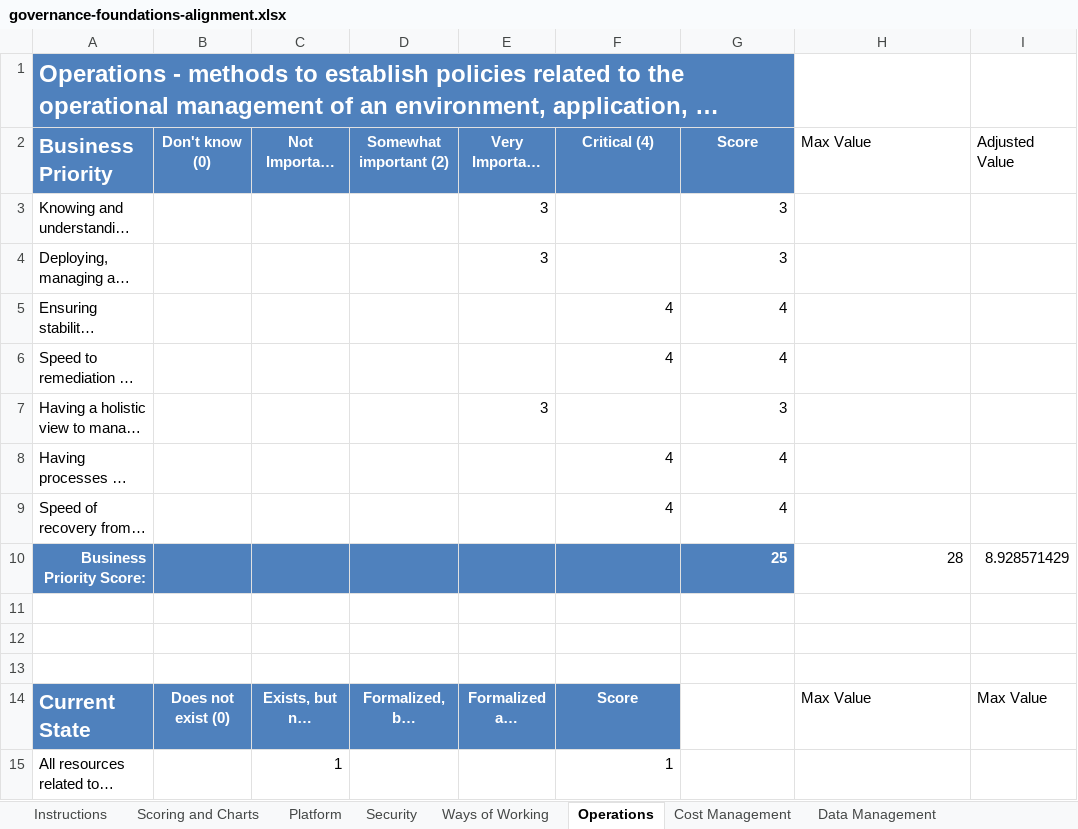
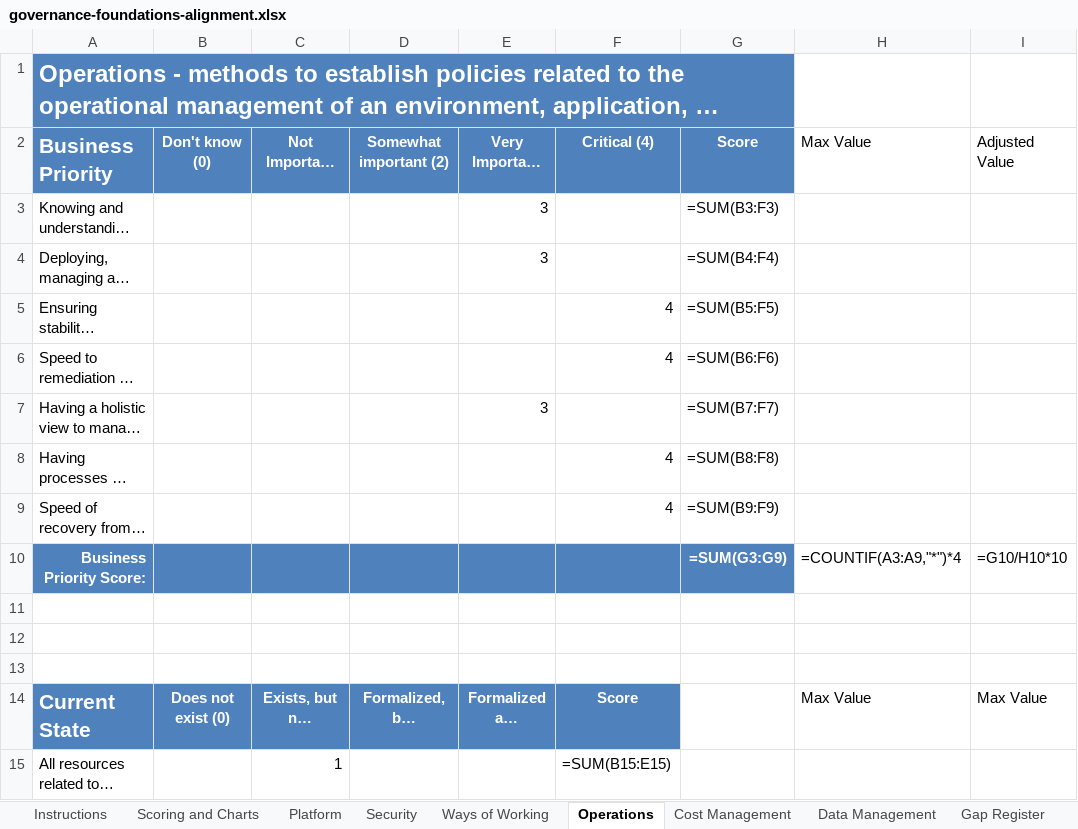
Before and after one commit to upendra25312/Cloud-Readiness-accelearator, an Excel workbook: Templates/02-analysis/governance-foundations-alignment.xlsx, sheet Operations, drawn as a sheet; only a part is shown; long unchanged cells end in …; values as stored, in another font and other column widths than the file's, no borders; formulas without a stored value are shown as written; the diff covers the shown part only; the diff names each change by its address in the sheet, - before the commit and + after, or states it on an @@ line.

```diff
--- a/Templates/02-analysis/governance-foundations-alignment.xlsx (sheet Operations)
+++ b/Templates/02-analysis/governance-foundations-alignment.xlsx (sheet Operations)
+sheet tab: Gap Register
-G3 (Score): 3
+G3 (Score): =SUM(B3:F3)
-G4 (Score): 3
+G4 (Score): =SUM(B4:F4)
-G5 (Score): 4
+G5 (Score): =SUM(B5:F5)
-G6 (Score): 4
+G6 (Score): =SUM(B6:F6)
-G7 (Score): 3
+G7 (Score): =SUM(B7:F7)
-G8 (Score): 4
+G8 (Score): =SUM(B8:F8)
-G9 (Score): 4
+G9 (Score): =SUM(B9:F9)
-G10 (Score): 25
+G10 (Score): =SUM(G3:G9)
-H10 (Max Value): 28
+H10 (Max Value): =COUNTIF(A3:A9,"*")*4
-I10 (Adjusted Value): 8.928571429
+I10 (Adjusted Value): =G10/H10*10
-F15 (Critical (4)): 1
+F15 (Critical (4)): =SUM(B15:E15)
```
Also changed, not shown: 16 edited cells elsewhere in this sheet, sheet Scoring and Charts, sheet Data Management, sheet Platform, sheet Security, sheet Cost Management, sheet Ways of Working, other sheet tabs, charts or pictures, Templates/01-discovery/application-scoping-profiling.xlsx, Templates/01-discovery/dependency-mapping.xlsx, 20 other files.
